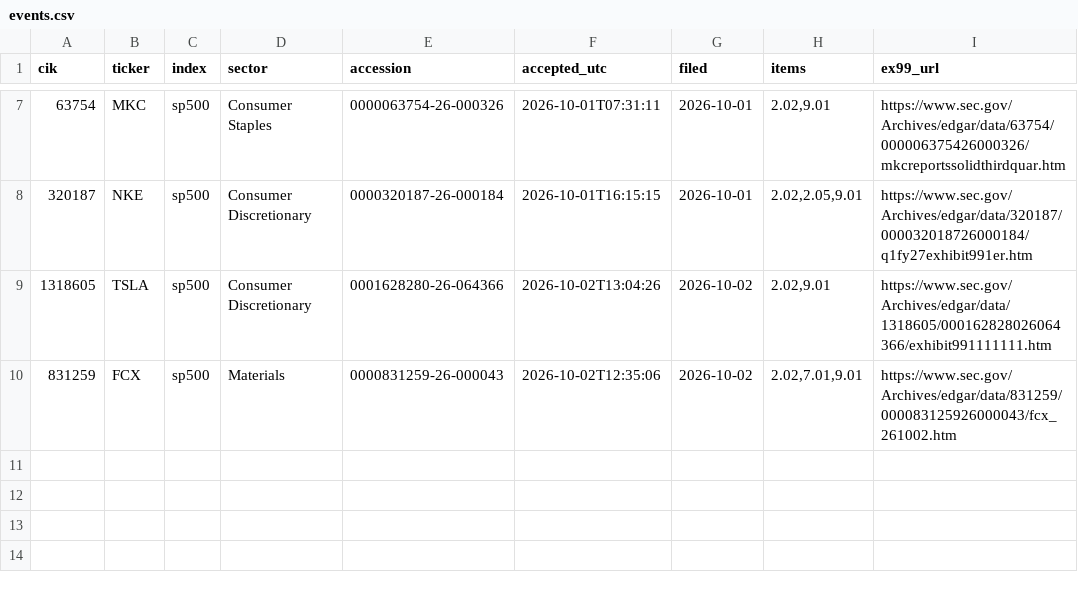
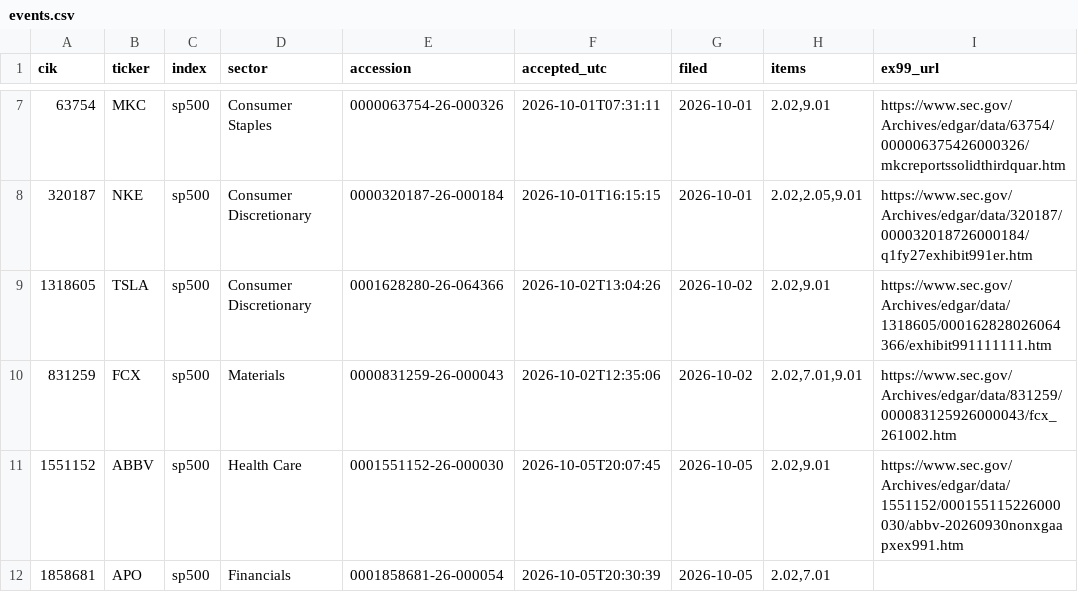
Before and after one commit to everett6/airp-local-5070, a CSV file: backend/results/forward/events/events.csv, drawn as a sheet; only a part is shown, gaps mark what is left out; the diff names each change by its address in the sheet, - before the commit and + after, or states it on an @@ line.

Commit message:
autorun events 2026-10-06 01:21 UTC

```diff
--- a/backend/results/forward/events/events.csv
+++ b/backend/results/forward/events/events.csv
+row 11: 1551152 | ABBV | sp500 | Health Care | 0001551152-26-000030 | 2026-10-05T20:07:45 | 2026-10-05 | 2.02,9.01 | https://www.sec.gov/Archives/edgar/data/1551152/000155115226000030/abbv-20260930nonxgaapxex991.htm
+row 12: 1858681 | APO | sp500 | Financials | 0001858681-26-000054 | 2026-10-05T20:30:39 | 2026-10-05 | 2.02,7.01
```
Also changed, not shown: backend/results/forward/events/events_new.csv, backend/results/forward/signals/live_features.csv, 22 other files.
